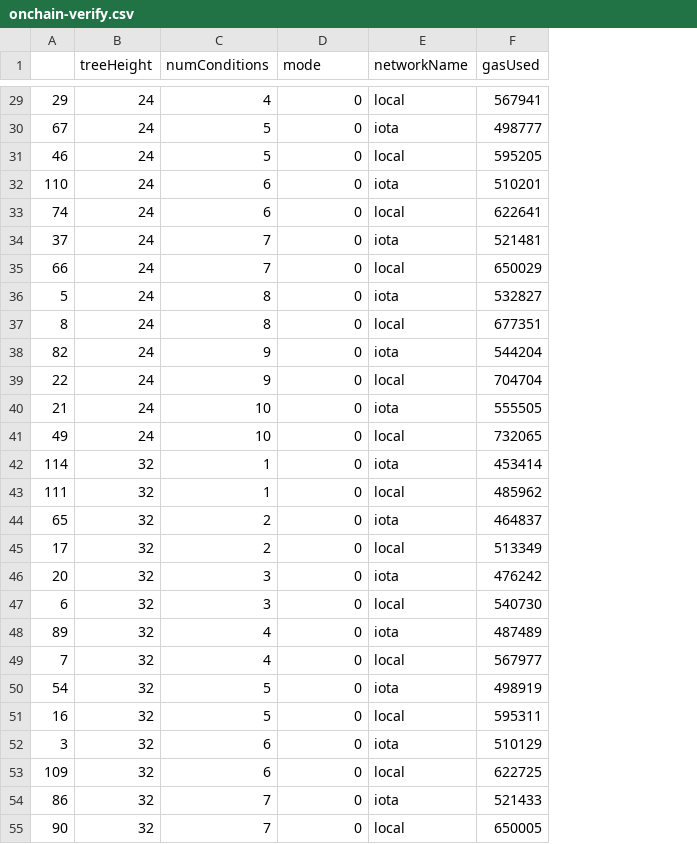
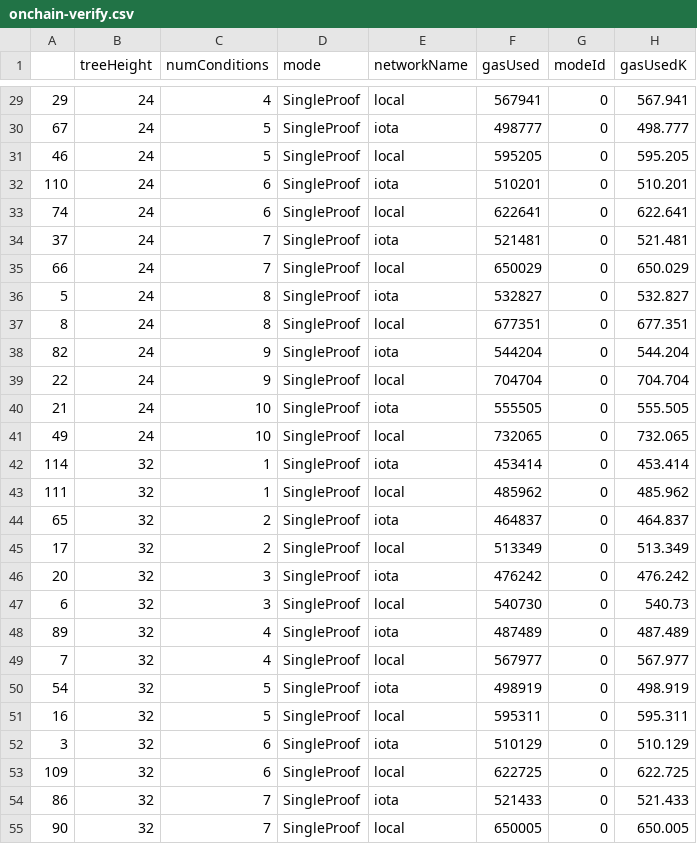
Before and after one commit to tuhoag/zkSSI, a CSV file: reports/onchain-verify.csv, drawn as a sheet; only a part is shown, gaps mark what is left out; the diff covers the shown part only; the diff names each change by its address in the sheet, - before the commit and + after, or states it on an @@ line.

```diff
--- a/reports/onchain-verify.csv
+++ b/reports/onchain-verify.csv
+column G (modeId), rows 29-55: all 0
+column H (gasUsedK), rows 29-55: 567.941 | 498.777 | 595.205 | 510.201 | 622.641 | 521.481 | 650.029 | 532.827 | 677.351 | 544.204 | 704.704 | 555.505 | 732.065 | 453.414 | 485.962 | 464.837 | 513.349 | 476.242 | 540.73 | 487.489 | 567.977 | 498.919 | 595.311 | 510.129 | 622.725 | 521.433 | 650.005
-D29:D55 (mode): 0
+D29:D55 (mode): SingleProof
```
Also changed, not shown: 93 edited cells elsewhere in this file, 40 other files.
